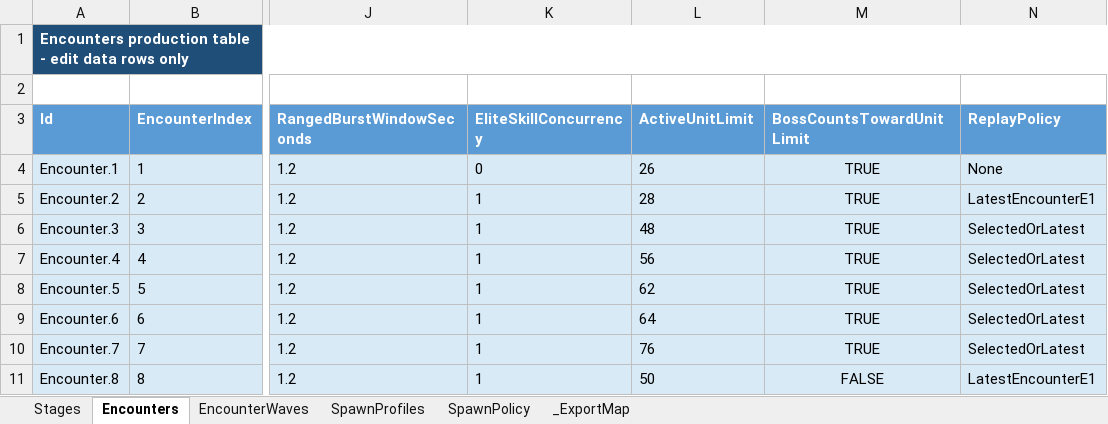
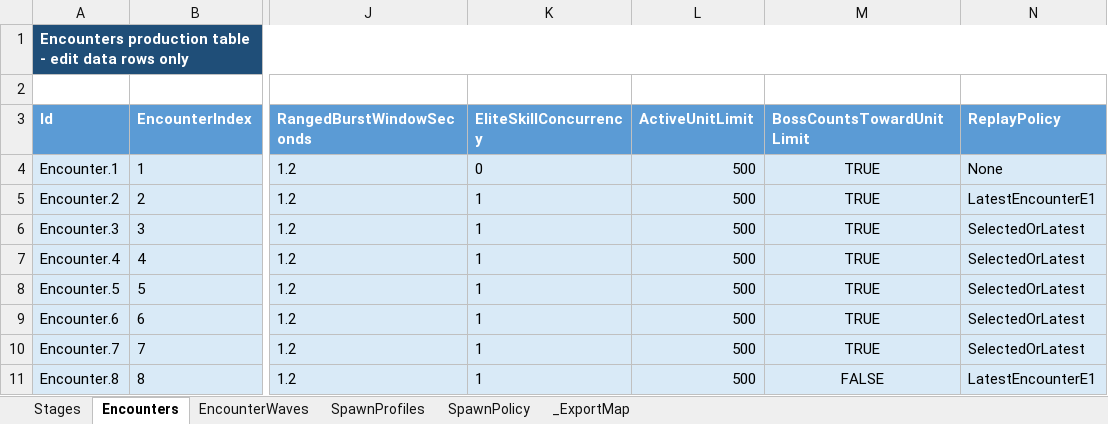
Before and after one commit to lyouduan/ReEcho, an Excel workbook: Design/Data/ReEchoEncounterData.xlsx, sheet Encounters, drawn as a sheet; only a part is shown, gaps mark what is left out; values as stored, in another font and other column widths than the file's, no borders; table styles not drawn; the diff names each change by its address in the sheet, - before the commit and + after, or states it on an @@ line.

```diff
--- a/Design/Data/ReEchoEncounterData.xlsx (sheet Encounters)
+++ b/Design/Data/ReEchoEncounterData.xlsx (sheet Encounters)
-L4 (ActiveUnitLimit): 26
+L4 (ActiveUnitLimit): 500
-L5 (ActiveUnitLimit): 28
+L5 (ActiveUnitLimit): 500
-L6 (ActiveUnitLimit): 48
+L6 (ActiveUnitLimit): 500
-L7 (ActiveUnitLimit): 56
+L7 (ActiveUnitLimit): 500
-L8 (ActiveUnitLimit): 62
+L8 (ActiveUnitLimit): 500
-L9 (ActiveUnitLimit): 64
+L9 (ActiveUnitLimit): 500
-L10 (ActiveUnitLimit): 76
+L10 (ActiveUnitLimit): 500
-L11 (ActiveUnitLimit): 50
+L11 (ActiveUnitLimit): 500
```
Also changed, not shown: sheet EncounterWaves, Design/Data/ReEchoData.xlsx, 14 other files.
